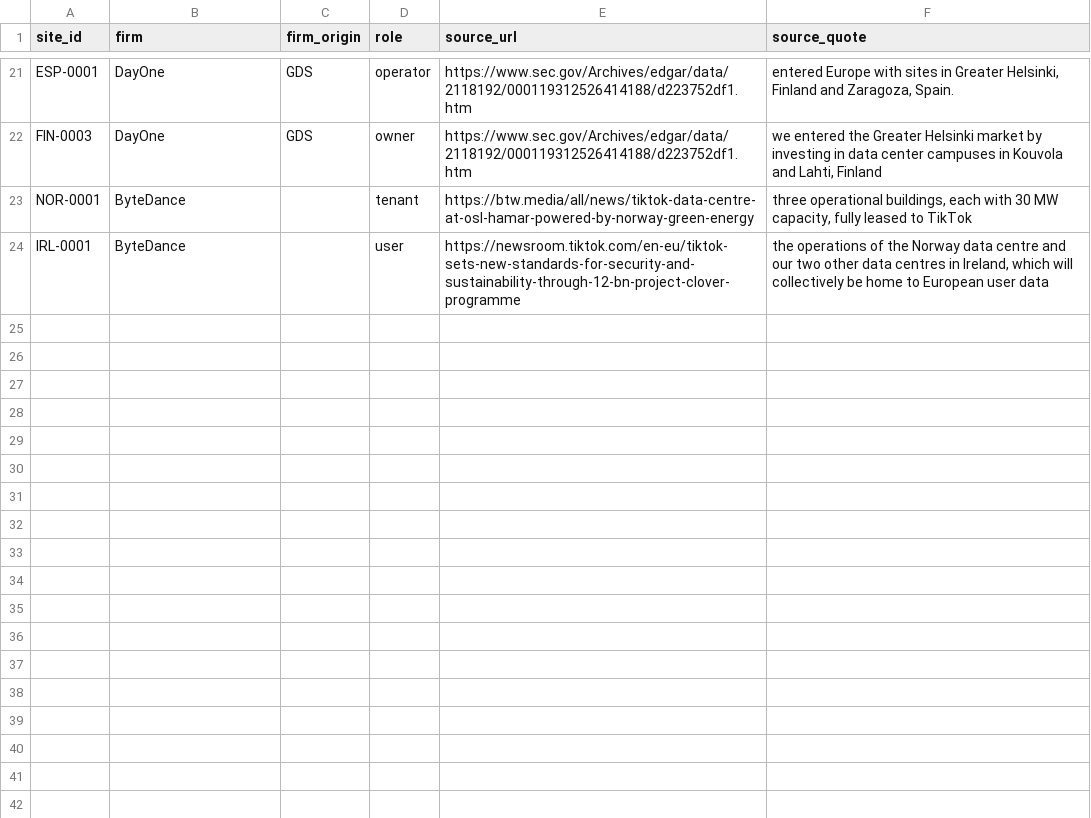
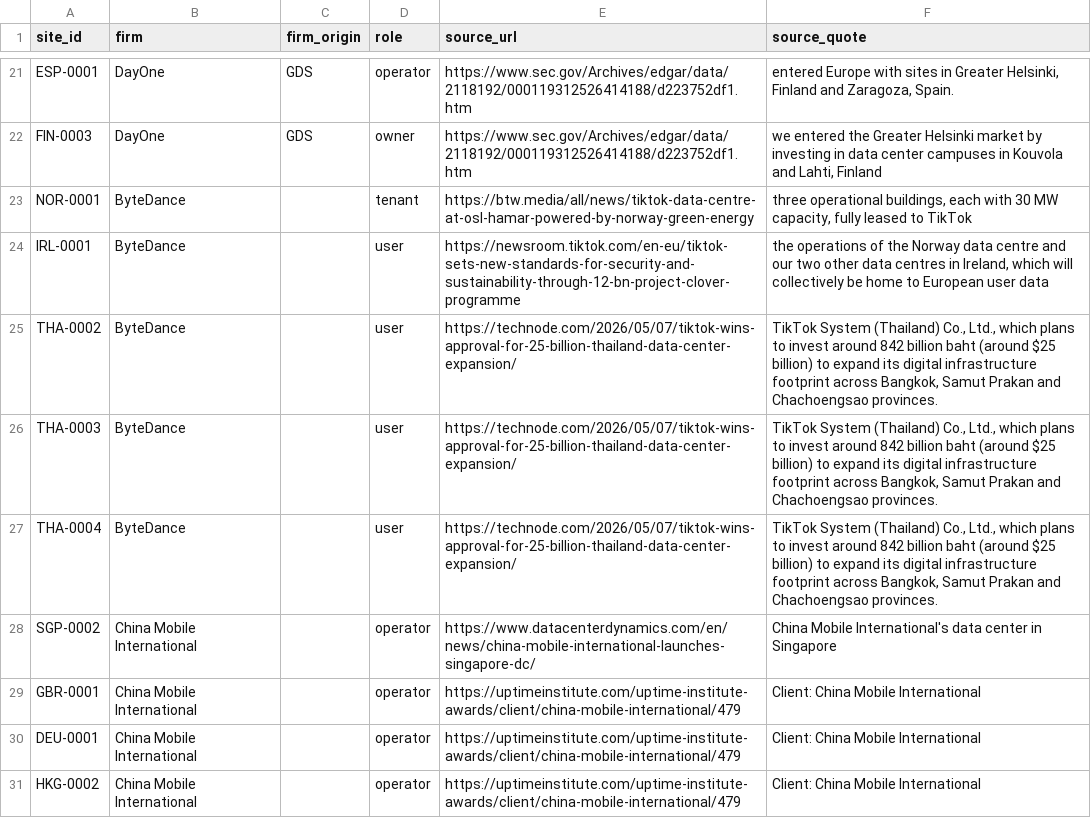
Before and after one commit to newlivehung123123/overseas_data_centres_China, a CSV file: config/site_roles.csv, drawn as a sheet; only a part is shown, gaps mark what is left out; the diff names each change by its address in the sheet, - before the commit and + after, or states it on an @@ line.

```diff
--- a/config/site_roles.csv
+++ b/config/site_roles.csv
+row 25: THA-0002 | ByteDance |  | user | https://technode.com/2026/05/07/tiktok-wins-approval-for-25-billion-thailand-data-center-expansion/ | TikTok System (Thailand) Co., Ltd., which plans to invest around 842 billion baht (around $25 billion) to expand its digital infrastructure footprint across Bangkok, Samut Prakan and Chachoengsao provinces.
+row 26: THA-0003 | ByteDance |  | user | https://technode.com/2026/05/07/tiktok-wins-approval-for-25-billion-thailand-data-center-expansion/ | TikTok System (Thailand) Co., Ltd., which plans to invest around 842 billion baht (around $25 billion) to expand its digital infrastructure footprint across Bangkok, Samut Prakan and Chachoengsao provinces.
+row 27: THA-0004 | ByteDance |  | user | https://technode.com/2026/05/07/tiktok-wins-approval-for-25-billion-thailand-data-center-expansion/ | TikTok System (Thailand) Co., Ltd., which plans to invest around 842 billion baht (around $25 billion) to expand its digital infrastructure footprint across Bangkok, Samut Prakan and Chachoengsao provinces.
+row 28: SGP-0002 | China Mobile International |  | operator | https://www.datacenterdynamics.com/en/news/china-mobile-international-launches-singapore-dc/ | China Mobile International's data center in Singapore
+row 29: GBR-0001 | China Mobile International |  | operator | https://uptimeinstitute.com/uptime-institute-awards/client/china-mobile-international/479 | Client: China Mobile International
+row 30: DEU-0001 | China Mobile International |  | operator | https://uptimeinstitute.com/uptime-institute-awards/client/china-mobile-international/479 | Client: China Mobile International
+row 31: HKG-0002 | China Mobile International |  | operator | https://uptimeinstitute.com/uptime-institute-awards/client/china-mobile-international/479 | Client: China Mobile International
```
Also changed, not shown: config/sites.csv, data/site_roles.csv, 2 other files.
